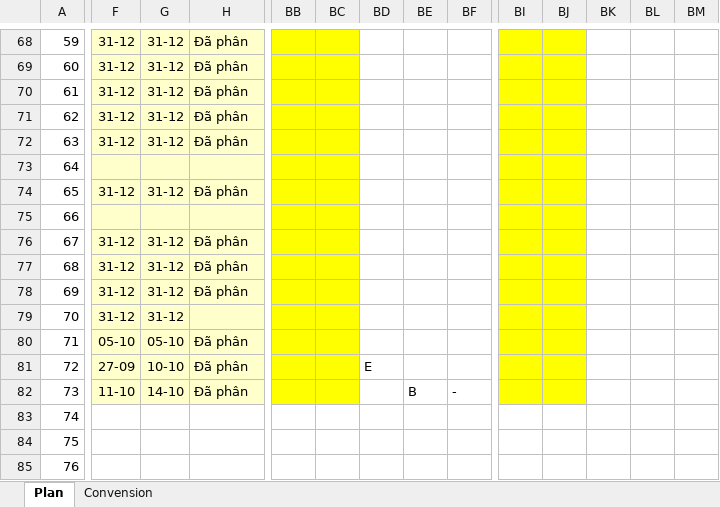
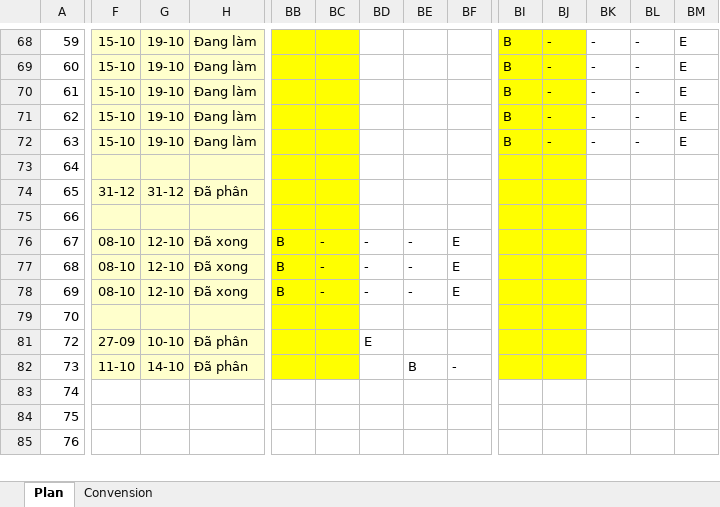
Before and after one commit to nguyendanhtu/drop-out, an Excel workbook: 01. Document/DropOut_project v2011.08.25.xlsx, sheet Plan, drawn as a sheet; only a part is shown, gaps mark what is left out; values as stored, in another font and other column widths than the file's, no borders; conditional formats not drawn; rows hold the shown columns only; the diff covers the shown part only; the diff names each change by its address in the sheet, - before the commit and + after, or states it on an @@ line.

Commit message:
Cập nhật plan

```diff
--- a/01. Document/DropOut_project v2011.08.25.xlsx (sheet Plan)
+++ b/01. Document/DropOut_project v2011.08.25.xlsx (sheet Plan)
-F68:F72: 31-12
+F68:F72: 15-10
-G68:G72: 31-12
+G68:G72: 19-10
-H68:H72: Đã phân
+H68:H72: Đang làm
-BI68:BI72: (empty)
+BI68:BI72: B
-BJ68:BJ72: (empty)
+BJ68:BJ72: -
-BK68:BK72: (empty)
+BK68:BK72: -
-BL68:BL72: (empty)
+BL68:BL72: -
-BM68:BM72: (empty)
+BM68:BM72: E
-F76:F78: 31-12
+F76:F78: 08-10
-G76:G78: 31-12
+G76:G78: 12-10
-H76:H78: Đã phân
+H76:H78: Đã xong
-BB76:BB78: (empty)
+BB76:BB78: B
-BC76:BC78: (empty)
+BC76:BC78: -
-BD76:BD78: (empty)
+BD76:BD78: -
-BE76:BE78: (empty)
+BE76:BE78: -
-BF76:BF78: (empty)
+BF76:BF78: E
-F79: 31-12
+F79: (empty)
-G79: 31-12
+G79: (empty)
@@ row 80 hidden: 71 | 05-10 | 05-10 | Đã phân @@
```
Also changed, not shown: 22 hidden or unhidden rows and 71 edited cells elsewhere in this sheet.
